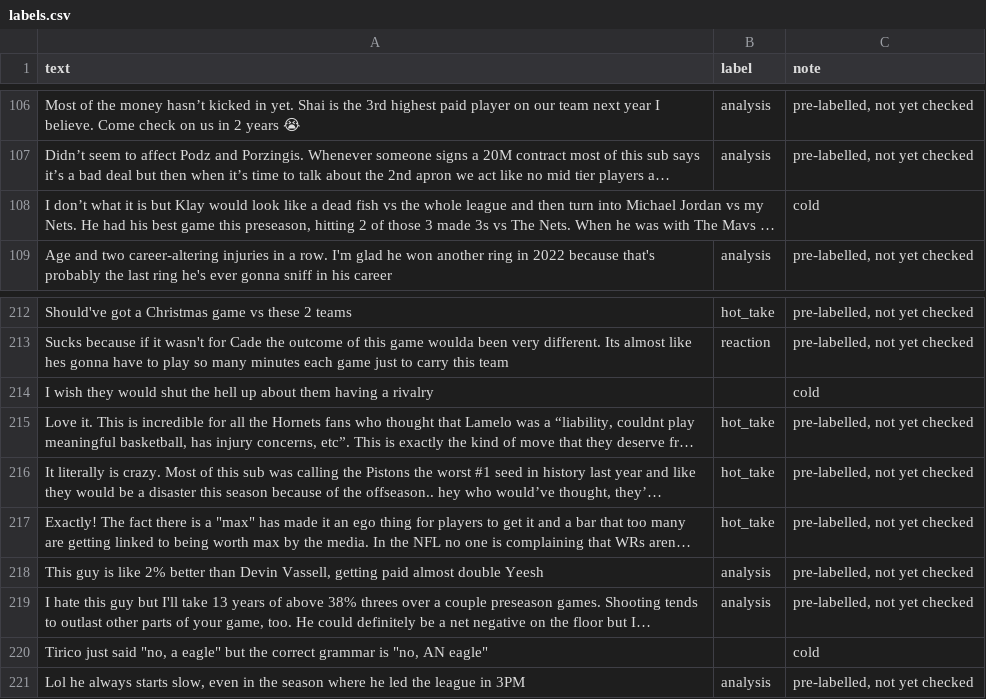
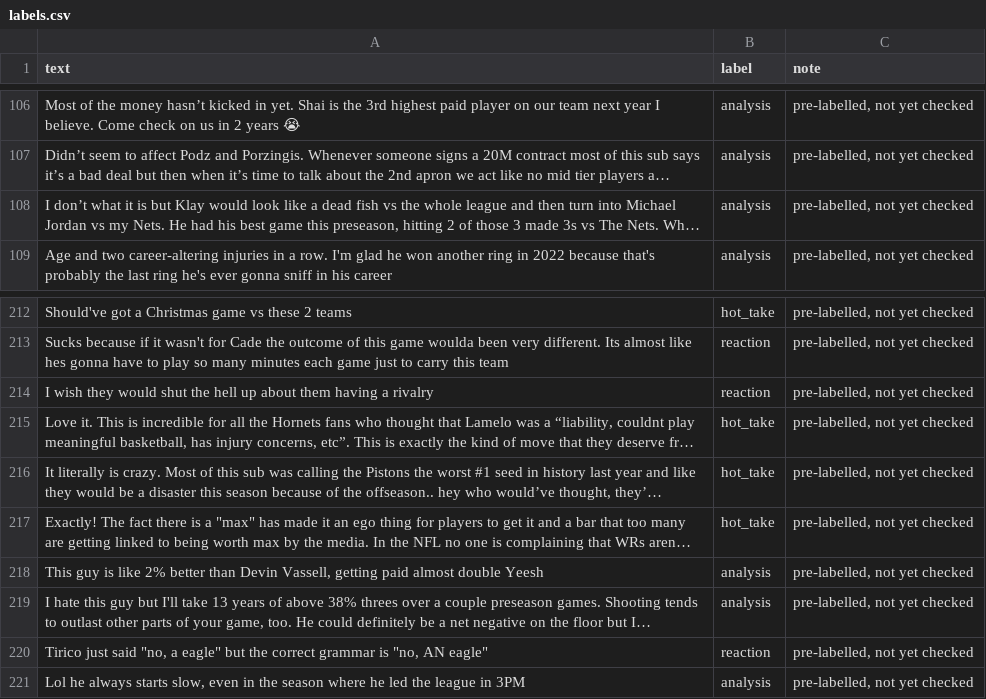
Before and after one commit to BlediN/ai201-project3-takemeter-starter-v2026, a CSV file: labels.csv, drawn as a sheet; only a part is shown, gaps mark what is left out; long unchanged cells end in …; the diff covers the shown part only; the diff names each change by its address in the sheet, - before the commit and + after, or states it on an @@ line.

Commit message:
Refactor labeling and results tracking: Update labels.csv with corrected labels, add results.json for model evaluation metrics, and enhance takemeter.ipynb with execution tracking and output logging. Introduce test_split.csv for validation dataset.

```diff
--- a/labels.csv
+++ b/labels.csv
-B108 (label): (empty)
+B108 (label): analysis
-C108 (note): cold
+C108 (note): pre-labelled, not yet checked
-B214 (label): (empty)
+B214 (label): reaction
-C214 (note): cold
+C214 (note): pre-labelled, not yet checked
-B220 (label): (empty)
+B220 (label): reaction
-C220 (note): cold
+C220 (note): pre-labelled, not yet checked
```
Also changed, not shown: 34 edited cells elsewhere in this file, 4 other files.
